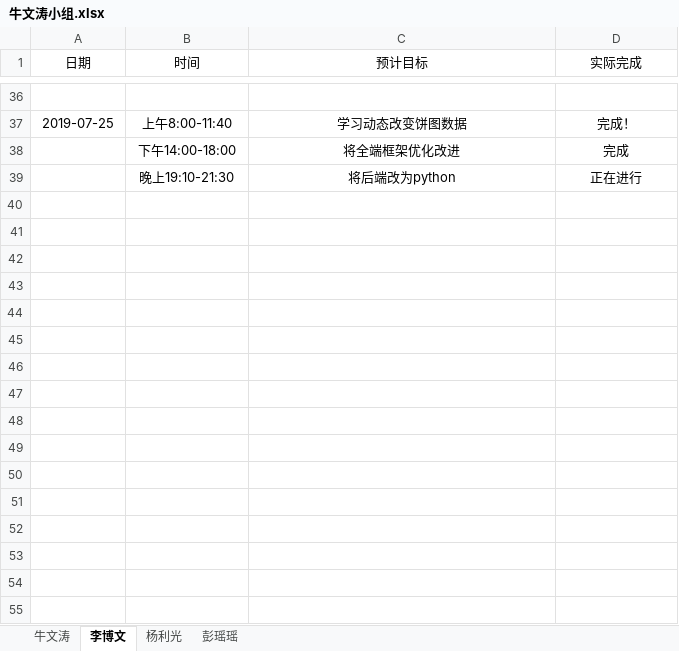
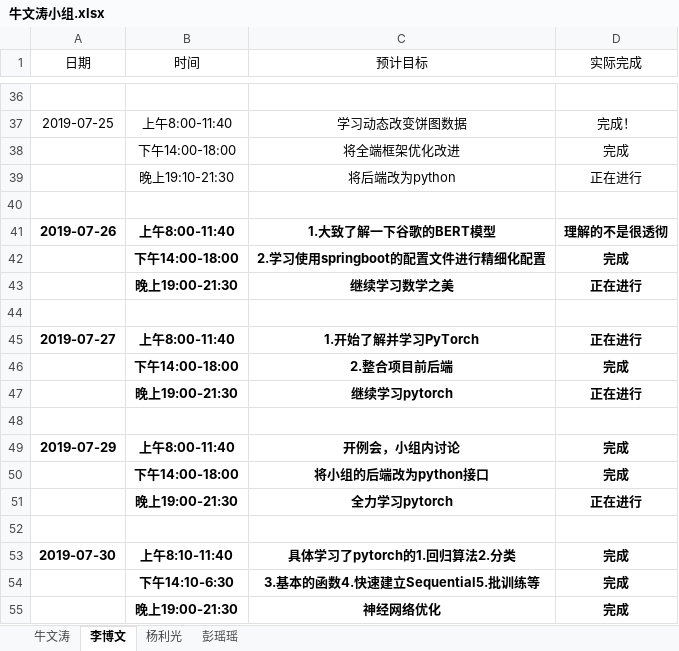
Before and after one commit to niuniu1122/guard, an Excel workbook: doc/log/牛文涛小组.xlsx, sheet 李博文, drawn as a sheet; only a part is shown, gaps mark what is left out; values as stored, in another font and other column widths than the file's, no borders; the diff names each change by its address in the sheet, - before the commit and + after, or states it on an @@ line.

```diff
--- a/doc/log/牛文涛小组.xlsx (sheet 李博文)
+++ b/doc/log/牛文涛小组.xlsx (sheet 李博文)
+row 40: (empty)
+row 41: 2019-07-26 | 上午8:00-11:40 | 1.大致了解一下谷歌的BERT模型 | 理解的不是很透彻
+row 42:  | 下午14:00-18:00 | 2.学习使用springboot的配置文件进行精细化配置 | 完成
+row 43:  | 晚上19:00-21:30 | 继续学习数学之美 | 正在进行
+row 44: (empty)
+row 45: 2019-07-27 | 上午8:00-11:40 | 1.开始了解并学习PyTorch | 正在进行
+row 46:  | 下午14:00-18:00 | 2.整合项目前后端 | 完成
+row 47:  | 晚上19:00-21:30 | 继续学习pytorch | 正在进行
+row 48: (empty)
+row 49: 2019-07-29 | 上午8:00-11:40 | 开例会，小组内讨论 | 完成
+row 50:  | 下午14:00-18:00 | 将小组的后端改为python接口 | 完成
+row 51:  | 晚上19:00-21:30 | 全力学习pytorch | 正在进行
+row 52: (empty)
+row 53: 2019-07-30 | 上午8:10-11:40 | 具体学习了pytorch的1.回归算法2.分类 | 完成
+row 54:  | 下午14:10-6:30 | 3.基本的函数4.快速建立Sequential5.批训练等 | 完成
+row 55:  | 晚上19:00-21:30 | 神经网络优化 | 完成
```
Also changed, not shown: sheet 杨利光, sheet 牛文涛, doc/log/牛文涛.xlsx.
